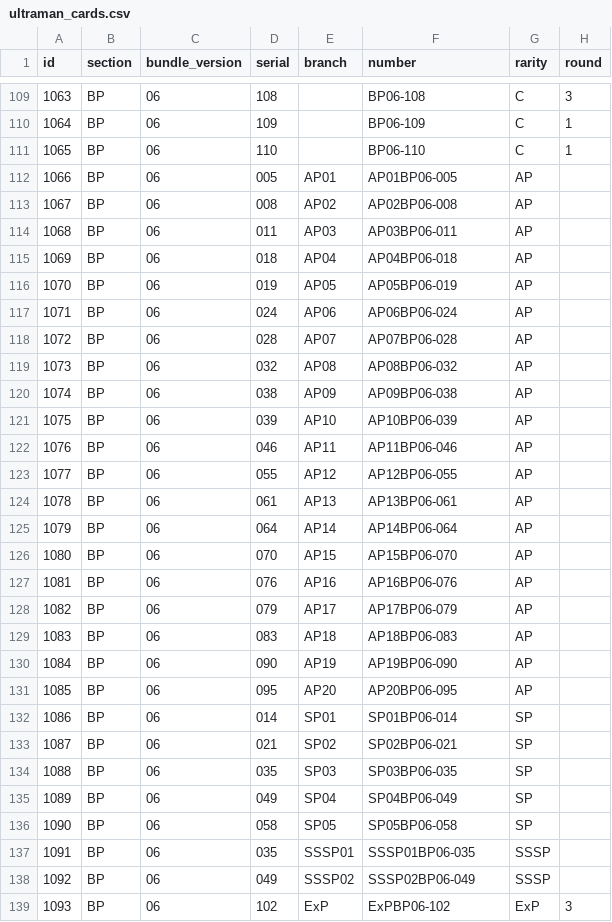
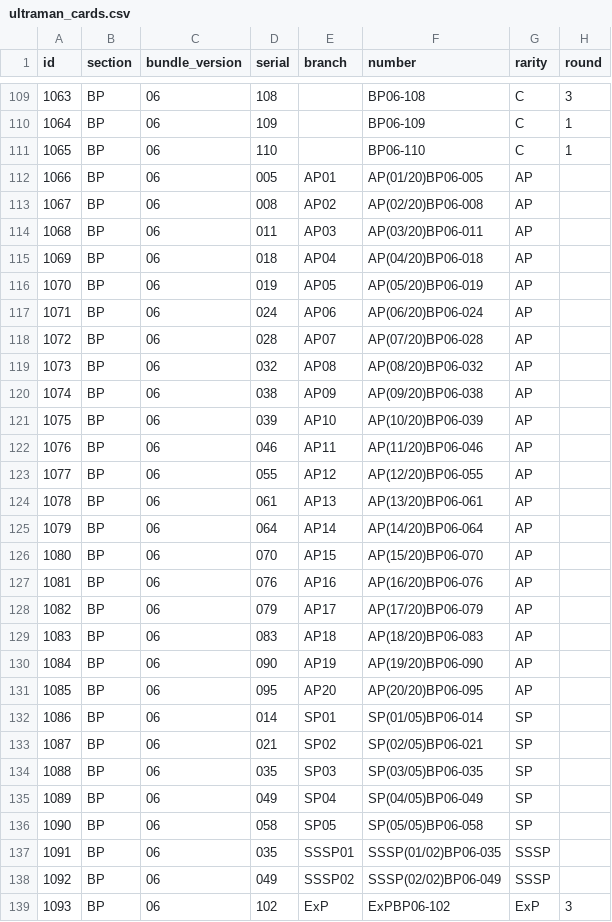
Before and after one commit to 901-ULTRA-League/ultraman-card-scraper, a CSV file: docs/ultraman_cards.csv, drawn as a sheet; only a part is shown, gaps mark what is left out; the diff covers the shown part only; the diff names each change by its address in the sheet, - before the commit and + after, or states it on an @@ line.

```diff
--- a/docs/ultraman_cards.csv
+++ b/docs/ultraman_cards.csv
-F112 (number): AP01BP06-005
+F112 (number): AP(01/20)BP06-005
-F113 (number): AP02BP06-008
+F113 (number): AP(02/20)BP06-008
-F114 (number): AP03BP06-011
+F114 (number): AP(03/20)BP06-011
-F115 (number): AP04BP06-018
+F115 (number): AP(04/20)BP06-018
-F116 (number): AP05BP06-019
+F116 (number): AP(05/20)BP06-019
-F117 (number): AP06BP06-024
+F117 (number): AP(06/20)BP06-024
-F118 (number): AP07BP06-028
+F118 (number): AP(07/20)BP06-028
-F119 (number): AP08BP06-032
+F119 (number): AP(08/20)BP06-032
-F120 (number): AP09BP06-038
+F120 (number): AP(09/20)BP06-038
-F121 (number): AP10BP06-039
+F121 (number): AP(10/20)BP06-039
-F122 (number): AP11BP06-046
+F122 (number): AP(11/20)BP06-046
-F123 (number): AP12BP06-055
+F123 (number): AP(12/20)BP06-055
-F124 (number): AP13BP06-061
+F124 (number): AP(13/20)BP06-061
-F125 (number): AP14BP06-064
+F125 (number): AP(14/20)BP06-064
-F126 (number): AP15BP06-070
+F126 (number): AP(15/20)BP06-070
-F127 (number): AP16BP06-076
+F127 (number): AP(16/20)BP06-076
-F128 (number): AP17BP06-079
+F128 (number): AP(17/20)BP06-079
-F129 (number): AP18BP06-083
+F129 (number): AP(18/20)BP06-083
-F130 (number): AP19BP06-090
+F130 (number): AP(19/20)BP06-090
-F131 (number): AP20BP06-095
+F131 (number): AP(20/20)BP06-095
-F132 (number): SP01BP06-014
+F132 (number): SP(01/05)BP06-014
-F133 (number): SP02BP06-021
+F133 (number): SP(02/05)BP06-021
-F134 (number): SP03BP06-035
+F134 (number): SP(03/05)BP06-035
-F135 (number): SP04BP06-049
+F135 (number): SP(04/05)BP06-049
-F136 (number): SP05BP06-058
+F136 (number): SP(05/05)BP06-058
-F137 (number): SSSP01BP06-035
+F137 (number): SSSP(01/02)BP06-035
-F138 (number): SSSP02BP06-049
+F138 (number): SSSP(02/02)BP06-049
```
Also changed, not shown: 4 edited cells elsewhere in this file, ultraman_cards.csv.
